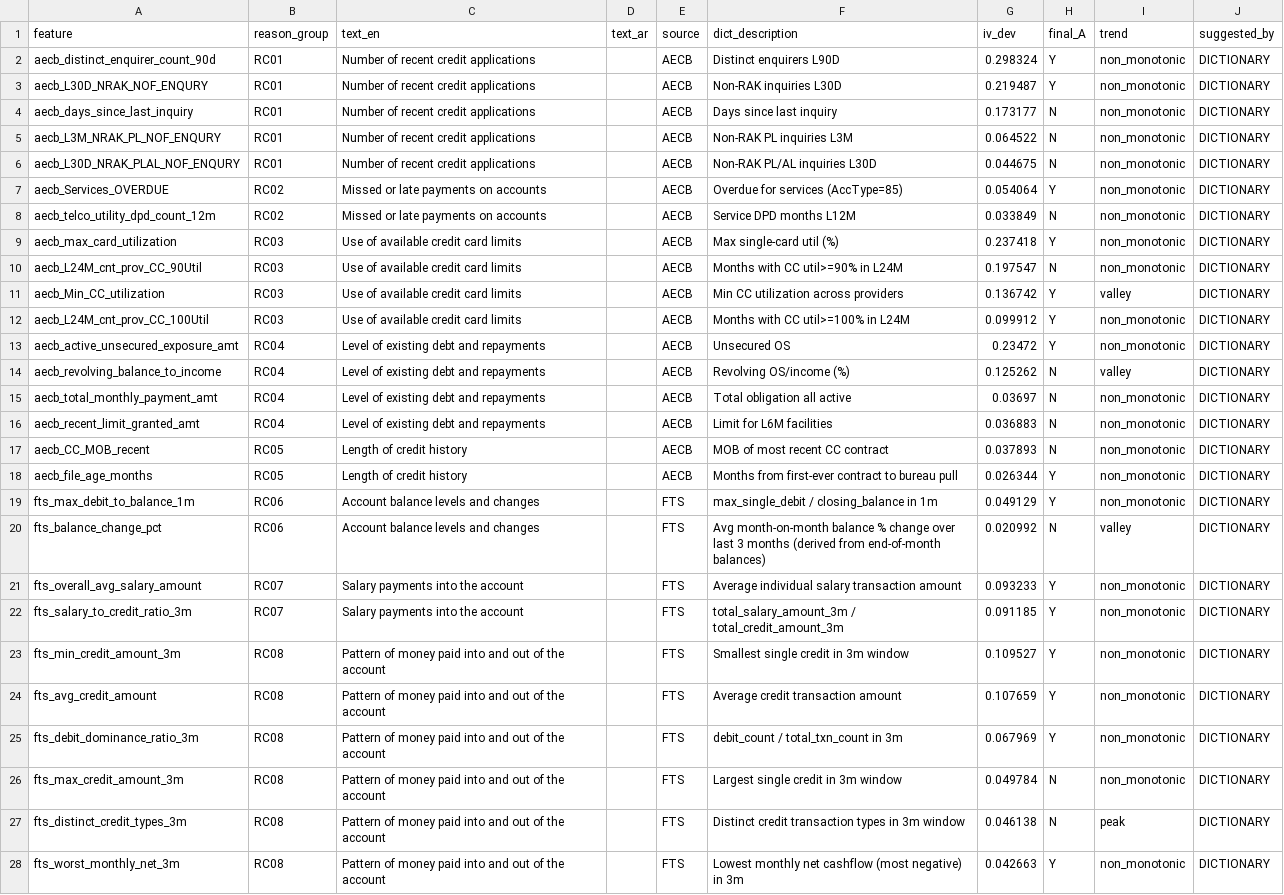
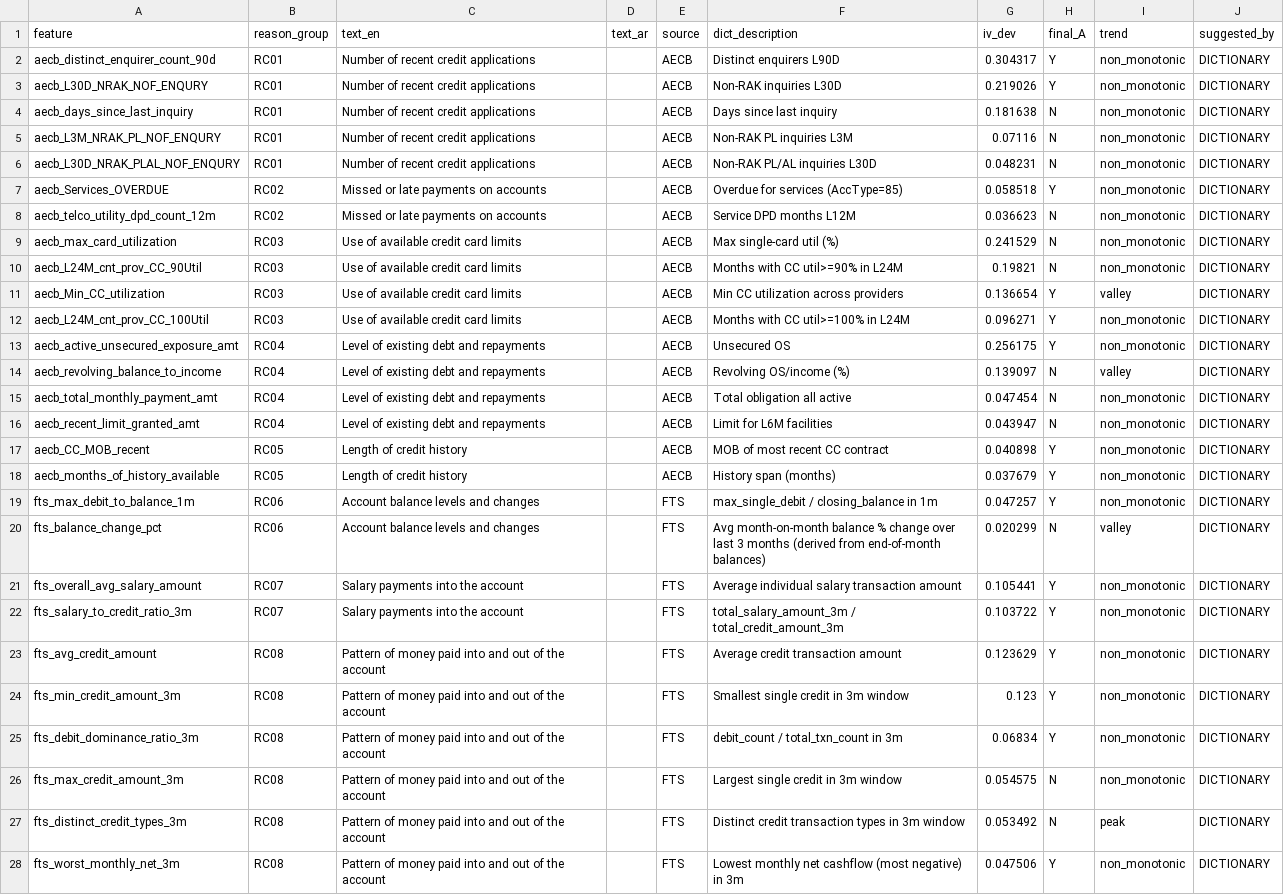
Before and after one commit to zhengzhu-rakbank/credit_card_application_playground, a CSV file: config/reason_code_map.csv, drawn as a sheet; only a part is shown; removed rows and columns are numbered as before the commit, all else as after; the diff covers the shown part only; the diff names each change by its address in the sheet, - before the commit and + after, or states it on an @@ line.

```diff
--- a/config/reason_code_map.csv
+++ b/config/reason_code_map.csv
-G2 (iv_dev): 0.298324
+G2 (iv_dev): 0.304317
-G3 (iv_dev): 0.219487
+G3 (iv_dev): 0.219026
-G4 (iv_dev): 0.173177
+G4 (iv_dev): 0.181638
-G5 (iv_dev): 0.064522
+G5 (iv_dev): 0.07116
-G6 (iv_dev): 0.044675
+G6 (iv_dev): 0.048231
-G7 (iv_dev): 0.054064
+G7 (iv_dev): 0.058518
-G8 (iv_dev): 0.033849
+G8 (iv_dev): 0.036623
-G9 (iv_dev): 0.237418
+G9 (iv_dev): 0.241529
-H9 (final_A): Y
+H9 (final_A): N
-G10 (iv_dev): 0.197547
+G10 (iv_dev): 0.19821
-G11 (iv_dev): 0.136742
+G11 (iv_dev): 0.136654
-G12 (iv_dev): 0.099912
+G12 (iv_dev): 0.096271
-G13 (iv_dev): 0.23472
+G13 (iv_dev): 0.256175
-G14 (iv_dev): 0.125262
+G14 (iv_dev): 0.139097
-G15 (iv_dev): 0.03697
+G15 (iv_dev): 0.047454
-G16 (iv_dev): 0.036883
+G16 (iv_dev): 0.043947
-G17 (iv_dev): 0.037893
+G17 (iv_dev): 0.040898
-H17 (final_A): N
+H17 (final_A): Y
-A18 (feature): aecb_file_age_months
+A18 (feature): aecb_months_of_history_available
-F18 (dict_description): Months from first-ever contract to bureau pull
+F18 (dict_description): History span (months)
-G18 (iv_dev): 0.026344
+G18 (iv_dev): 0.037679
-G19 (iv_dev): 0.049129
+G19 (iv_dev): 0.047257
-G20 (iv_dev): 0.020992
+G20 (iv_dev): 0.020299
-G21 (iv_dev): 0.093233
+G21 (iv_dev): 0.105441
-G22 (iv_dev): 0.091185
+G22 (iv_dev): 0.103722
-row 23: fts_min_credit_amount_3m | RC08 | Pattern of money paid into and out of the account |  | FTS | Smallest single credit in 3m window | 0.109527 | Y | non_monotonic | DICTIONARY
-G23 (iv_dev): 0.107659
+G23 (iv_dev): 0.123629
+row 24: fts_min_credit_amount_3m | RC08 | Pattern of money paid into and out of the account |  | FTS | Smallest single credit in 3m window | 0.123 | Y | non_monotonic | DICTIONARY
-G25 (iv_dev): 0.067969
+G25 (iv_dev): 0.06834
-G26 (iv_dev): 0.049784
+G26 (iv_dev): 0.054575
-G27 (iv_dev): 0.046138
+G27 (iv_dev): 0.053492
-G28 (iv_dev): 0.042663
+G28 (iv_dev): 0.047506
```
Also changed, not shown: 1 added row and 11 edited cells elsewhere in this file, config/aecb_features dict.csv, config/feature_dict.csv, 15 other files.
